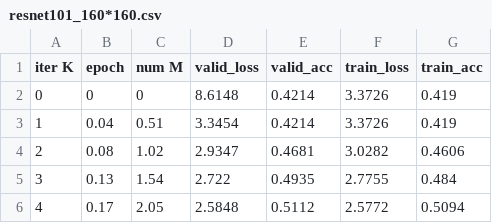
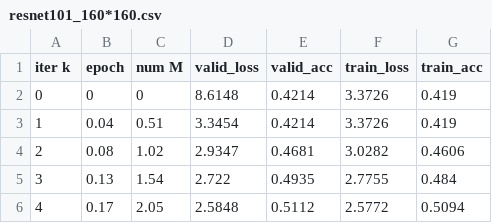
Before and after one commit to amitkayal/Deep-Neural-Network-Ensembles-for-Extreme-Classification, a CSV file: plots/resnet101_160*160.csv, drawn as a sheet; only a part is shown.

```diff
--- a/plots/resnet101_160*160.csv
+++ b/plots/resnet101_160*160.csv
@@ -1,2 +1,2 @@
-iter K,epoch,num M,valid_loss,valid_acc,train_loss,train_acc
+iter k,epoch,num M,valid_loss,valid_acc,train_loss,train_acc
 0,0,0,8.6148,0.4214,3.3726,0.419
```
Also changed, not shown: 2 other files.
